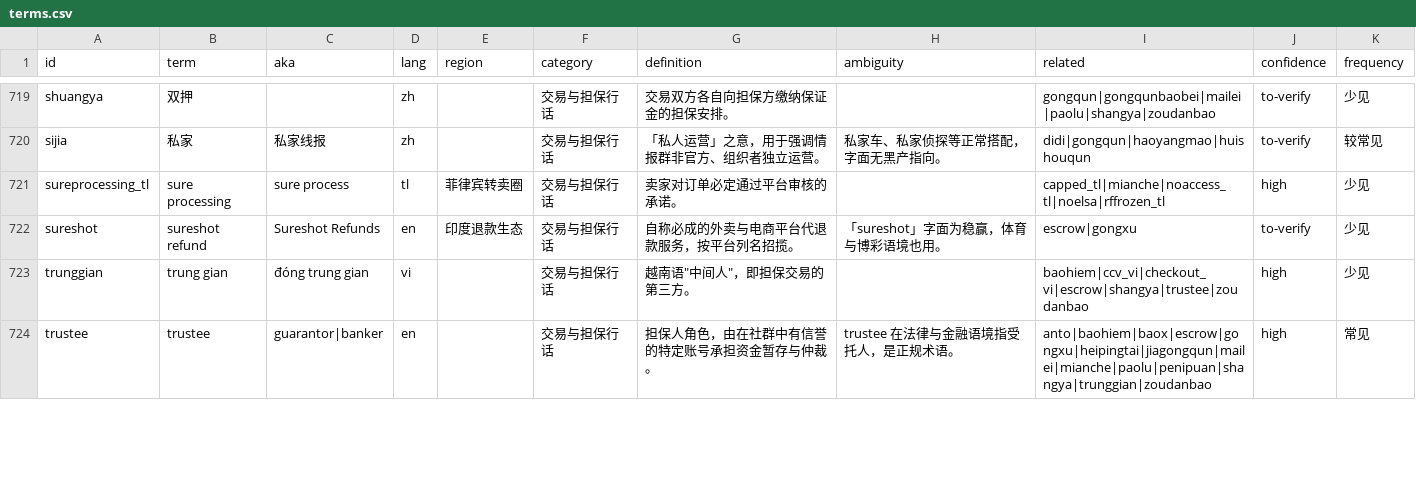
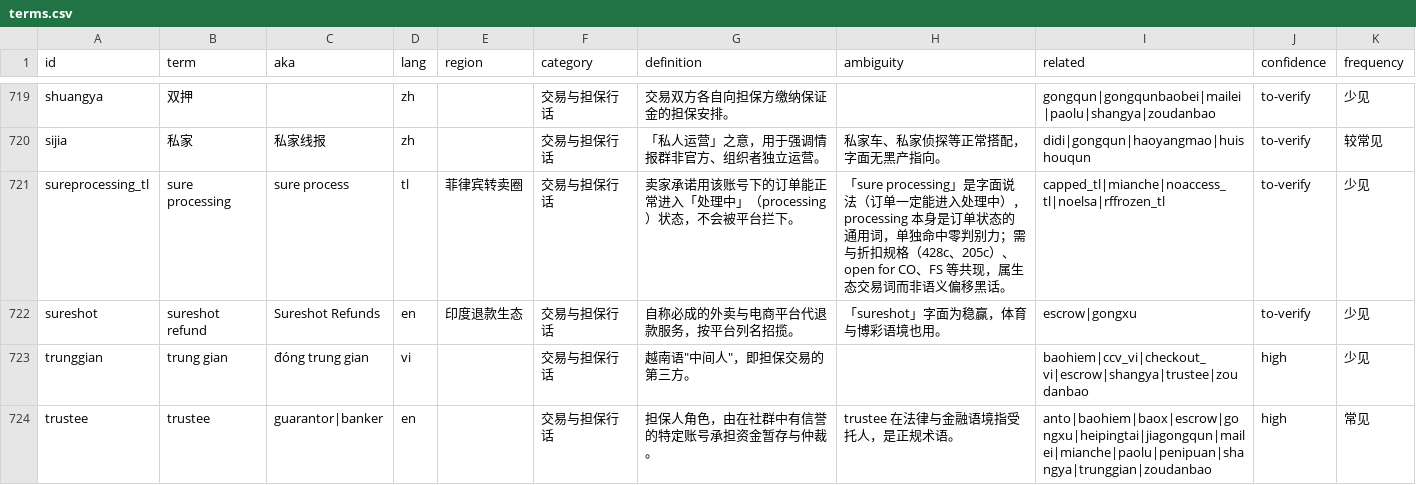
Before and after one commit to jshdcn/underground-slang-lexicon, a CSV file: dict/terms.csv, drawn as a sheet; only a part is shown, gaps mark what is left out; the diff covers the shown part only.

```diff
--- a/dict/terms.csv
+++ b/dict/terms.csv
@@ -805,3 +805,3 @@ shuangya,双押,,zh,,交易与担保行话,交易双方各自向担保方缴纳
 sijia,私家,私家线报,zh,,交易与担保行话,「私人运营」之意，用于强调情报群非官方、组织者独立运营。,私家车、私家侦探等正常搭配，字面无黑产指向。,didi|gongqun|haoyangmao|huishouqun,to-verify,较常见
-sureprocessing_tl,sure processing,sure process,tl,菲律宾转卖圈,交易与担保行话,卖家对订单必定通过平台审核的承诺。,,capped_tl|mianche|noaccess_tl|noelsa|rffrozen_tl,high,少见
+sureprocessing_tl,sure processing,sure process,tl,菲律宾转卖圈,交易与担保行话,卖家承诺用该账号下的订单能正常进入「处理中」（processing）状态，不会被平台拦下。,「sure processing」是字面说法（订单一定能进入处理中），processing 本身是订单状态的通用词，单独命中零判别力；需与折扣规格（428c、205c）、open for CO、FS 等共现，属生态交易词而非语义偏移黑话。,capped_tl|mianche|noaccess_tl|noelsa|rffrozen_tl,to-verify,少见
 sureshot,sureshot refund,Sureshot Refunds,en,印度退款生态,交易与担保行话,自称必成的外卖与电商平台代退款服务，按平台列名招揽。,「sureshot」字面为稳赢，体育与博彩语境也用。,escrow|gongxu,to-verify,少见
```
Also changed, not shown: 26 edited cells elsewhere in this file, 8 other files.
